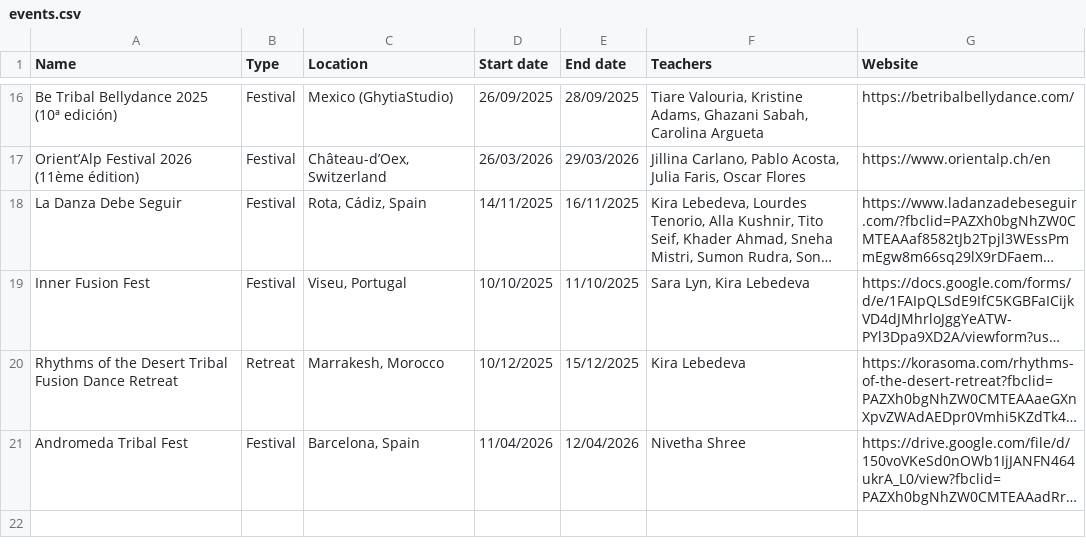
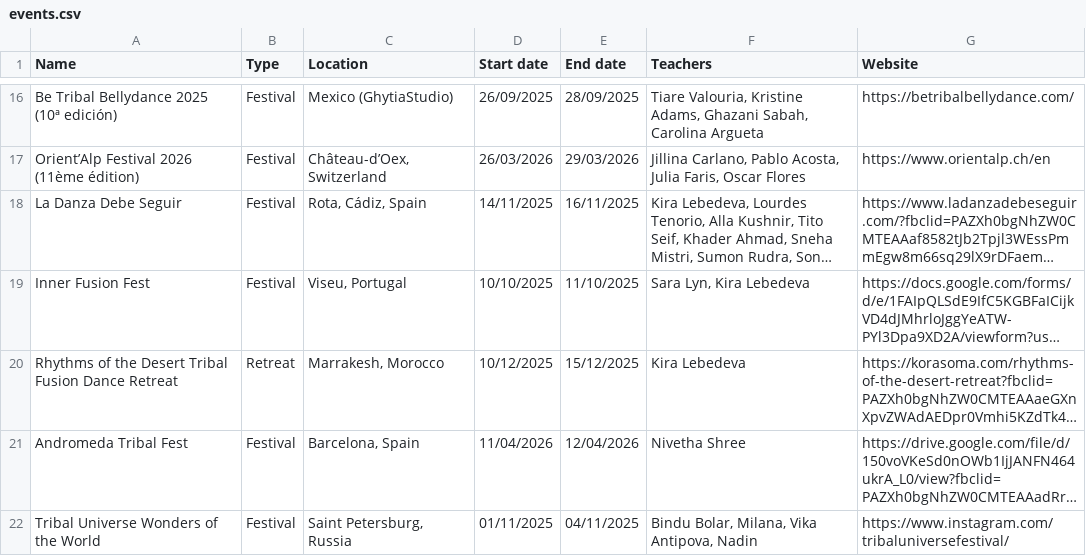
Before and after one commit to satavisha/TFBDMap3, a CSV file: public/data/events.csv, drawn as a sheet; only a part is shown, gaps mark what is left out; long unchanged cells end in …; the diff names each change by its address in the sheet, - before the commit and + after, or states it on an @@ line.

Commit message:
Update events.csv adding bindu's event
bindu 1

```diff
--- a/public/data/events.csv
+++ b/public/data/events.csv
+row 22: Tribal Universe Wonders of the World | Festival | Saint Petersburg, Russia | 01/11/2025 | 04/11/2025 | Bindu Bolar, Milana, Vika Antipova, Nadin | https://www.instagram.com/tribaluniversefestival/
```
